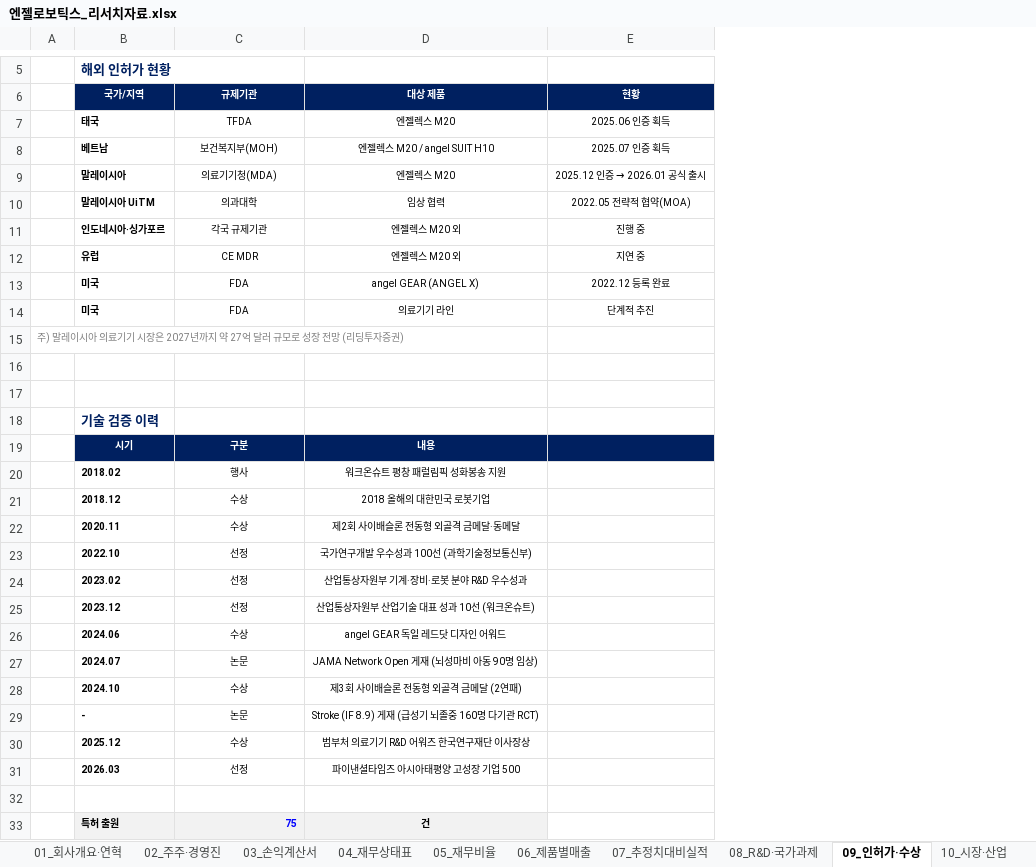
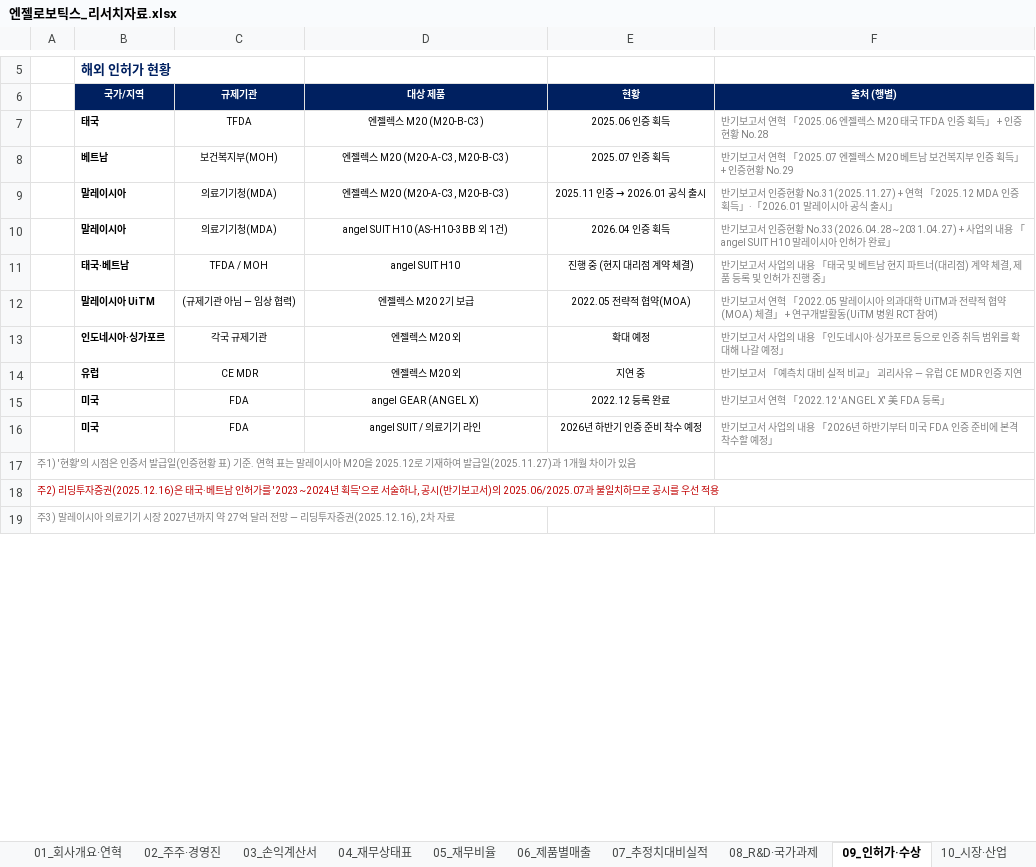
Before and after one commit to vjfrcbhod-del/news-monitor, an Excel workbook: out/엔젤로보틱스_리서치자료.xlsx, sheet 09_인허가·수상, drawn as a sheet; only a part is shown, gaps mark what is left out; values as stored, in another font and other column widths than the file's, no borders; removed rows and columns are numbered as before the commit, all else as after; the diff covers the shown part only; the diff names each change by its address in the sheet, - before the commit and + after, or states it on an @@ line.

```diff
--- a/out/엔젤로보틱스_리서치자료.xlsx (sheet 09_인허가·수상)
+++ b/out/엔젤로보틱스_리서치자료.xlsx (sheet 09_인허가·수상)
-column A, row 15: 주) 말레이시아 의료기기 시장은 2027년까지 약 27억 달러 규모로 성장 전망 (리딩투자증권)
+column A, rows 17-19: 주1) '현황'의 시점은 인증서 발급일(인증현황 표) 기준. 연혁 표는 말레이시아 M20을 2025.12로 기재하여 발급일(2025.11.27)과 1개월 차이가 있음 | 주2) 리딩투자증권(2025.12.16)은 태국·베트남 인허가를 '2023~2024년 획득'으로 서술하나, 공시(반기보고서)의 2025.06/2025.07과 불일치하므로 공시를 우선 적용 | 주3) 말레이시아 의료기기 시장 2027년까지 약 27억 달러 전망 — 리딩투자증권(2025.12.16), 2차 자료
+column F (출처 (행별)), rows 7-9: 반기보고서 연혁 「2025.06 엔젤렉스 M20 태국 TFDA 인증 획득」 + 인증현황 No.28 | 반기보고서 연혁 「2025.07 엔젤렉스 M20 베트남 보건복지부 인증 획득」 + 인증현황 No.29 | 반기보고서 인증현황 No.31(2025.11.27) + 연혁 「2025.12 MDA 인증 획득」·「2026.01 말레이시아 공식 출시」; rows 12-16: 반기보고서 연혁 「2022.05 말레이시아 의과대학 UiTM과 전략적 협약(MOA) 체결」 + 연구개발활동(UiTM 병원 RCT 참여) | 반기보고서 사업의 내용 「인도네시아·싱가포르 등으로 인증 취득 범위를 확대해 나갈 예정」 | 반기보고서 「예측치 대비 실적 비교」 괴리사유 — 유럽 CE MDR 인증 지연 | 반기보고서 연혁 「2022.12 'ANGEL X' 美 FDA 등록」 | 반기보고서 사업의 내용 「2026년 하반기부터 미국 FDA 인증 준비에 본격 착수할 예정」
-D7 (대상 제품): 엔젤렉스 M20
+D7 (대상 제품): 엔젤렉스 M20 (M20-B-C3)
-D8 (대상 제품): 엔젤렉스 M20 / angel SUIT H10
+D8 (대상 제품): 엔젤렉스 M20 (M20-A-C3, M20-B-C3)
-D9 (대상 제품): 엔젤렉스 M20
+D9 (대상 제품): 엔젤렉스 M20 (M20-A-C3, M20-B-C3)
@@ E9 (현황): 2025.12 인증 → 2026.01 공식 출시 → 2025.11 인증 → 2026.01 공식 출시 @@
+row 10:  | 말레이시아 | 의료기기청(MDA) | angel SUIT H10 (AS-H10-3BB 외 1건) | 2026.04 인증 획득 | 반기보고서 인증현황 No.33(2026.04.28~2031.04.27) + 사업의 내용 「angel SUIT H10 말레이시아 인허가 완료」
+row 11:  | 태국·베트남 | TFDA / MOH | angel SUIT H10 | 진행 중 (현지 대리점 계약 체결) | 반기보고서 사업의 내용 「태국 및 베트남 현지 파트너(대리점) 계약 체결, 제품 등록 및 인허가 진행 중」
-C12 (규제기관): 의과대학
+C12 (규제기관): (규제기관 아님 — 임상 협력)
-D12 (대상 제품): 임상 협력
+D12 (대상 제품): 엔젤렉스 M20 2기 보급
-E13 (현황): 진행 중
+E13 (현황): 확대 예정
-D16 (대상 제품): 의료기기 라인
+D16 (대상 제품): angel SUIT / 의료기기 라인
-E16 (현황): 단계적 추진
+E16 (현황): 2026년 하반기 인증 준비 착수 예정
@@ row 18 moved to row 30: 기술 검증 이력 @@
-row 19:  | 시기 | 구분 | 내용
-row 20:  | 2018.02 | 행사 | 워크온슈트 평창 패럴림픽 성화봉송 지원
-row 21:  | 2018.12 | 수상 | 2018 올해의 대한민국 로봇기업
-row 22:  | 2020.11 | 수상 | 제2회 사이배슬론 전동형 외골격 금메달·동메달
-row 23:  | 2022.10 | 선정 | 국가연구개발 우수성과 100선 (과학기술정보통신부)
-row 24:  | 2023.02 | 선정 | 산업통상자원부 기계·장비·로봇 분야 R&D 우수성과
-row 25:  | 2023.12 | 선정 | 산업통상자원부 산업기술 대표 성과 10선 (워크온슈트)
-row 26:  | 2024.06 | 수상 | angel GEAR 독일 레드닷 디자인 어워드
-row 27:  | 2024.07 | 논문 | JAMA Network Open 게재 (뇌성마비 아동 90명 임상)
-row 28:  | 2024.10 | 수상 | 제3회 사이배슬론 전동형 외골격 금메달 (2연패)
-row 29:  | - | 논문 | Stroke (IF 8.9) 게재 (급성기 뇌졸중 160명 다기관 RCT)
-row 30:  | 2025.12 | 수상 | 범부처 의료기기 R&D 어워즈 한국연구재단 이사장상
-row 31:  | 2026.03 | 선정 | 파이낸셜타임즈 아시아태평양 고성장 기업 500
-row 32: (empty)
-row 33:  | 특허 출원 | 75 | 건
```
Also changed, not shown: 32 added rows and 1 removed row elsewhere in this sheet.
